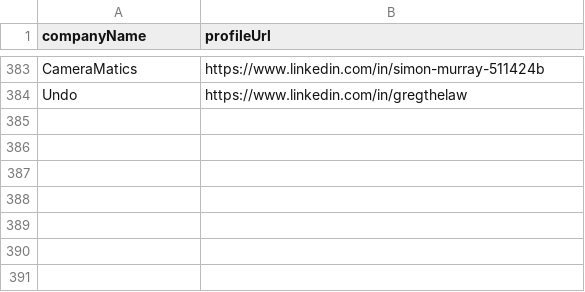
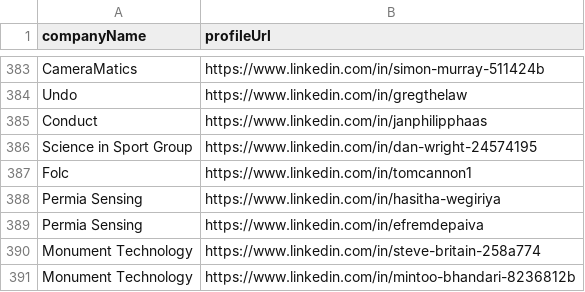
Before and after one commit to imminova/public-access-data, a CSV file: funding-round-contacts.csv, drawn as a sheet; only a part is shown, gaps mark what is left out.

Commit message:
Add 7 funding round contacts: Conduct, Science in Sport Group, Folc, Permia Sensing, Permia Sensing (+2 more)

```diff
--- a/funding-round-contacts.csv
+++ b/funding-round-contacts.csv
@@ -384 +384,8 @@ CameraMatics,https://www.linkedin.com/in/simon-murray-511424b
 Undo,https://www.linkedin.com/in/gregthelaw
+Conduct,https://www.linkedin.com/in/janphilipphaas
+Science in Sport Group,https://www.linkedin.com/in/dan-wright-24574195
+Folc,https://www.linkedin.com/in/tomcannon1
+Permia Sensing,https://www.linkedin.com/in/hasitha-wegiriya
+Permia Sensing,https://www.linkedin.com/in/efremdepaiva
+Monument Technology,https://www.linkedin.com/in/steve-britain-258a774
+Monument Technology,https://www.linkedin.com/in/mintoo-bhandari-8236812b
```
